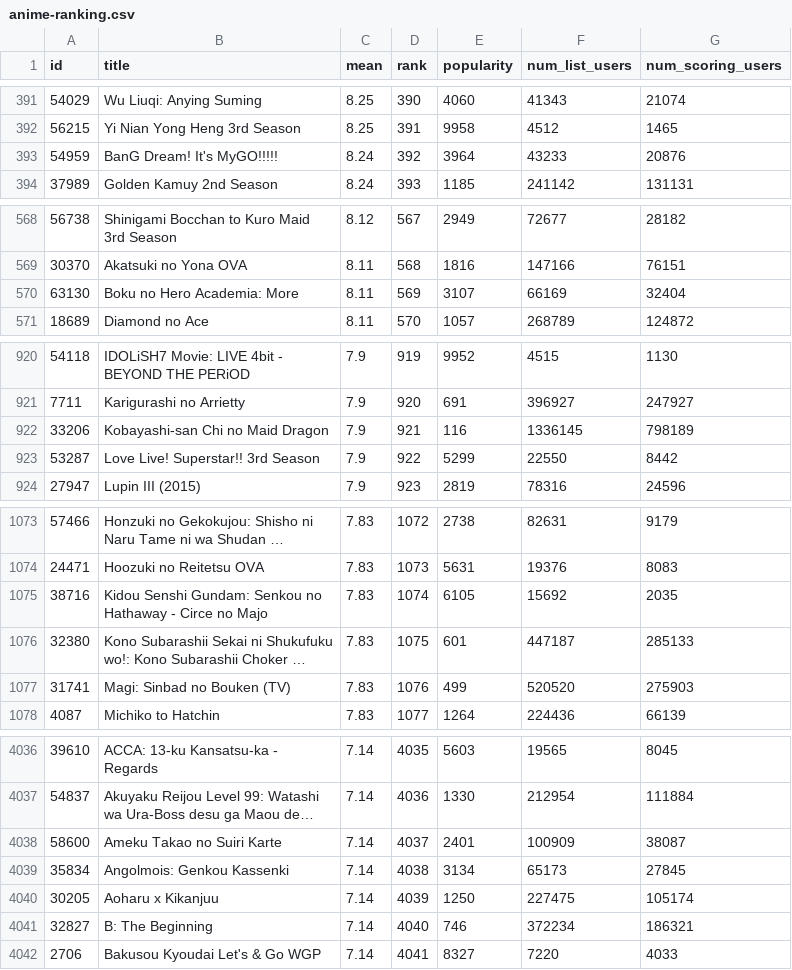
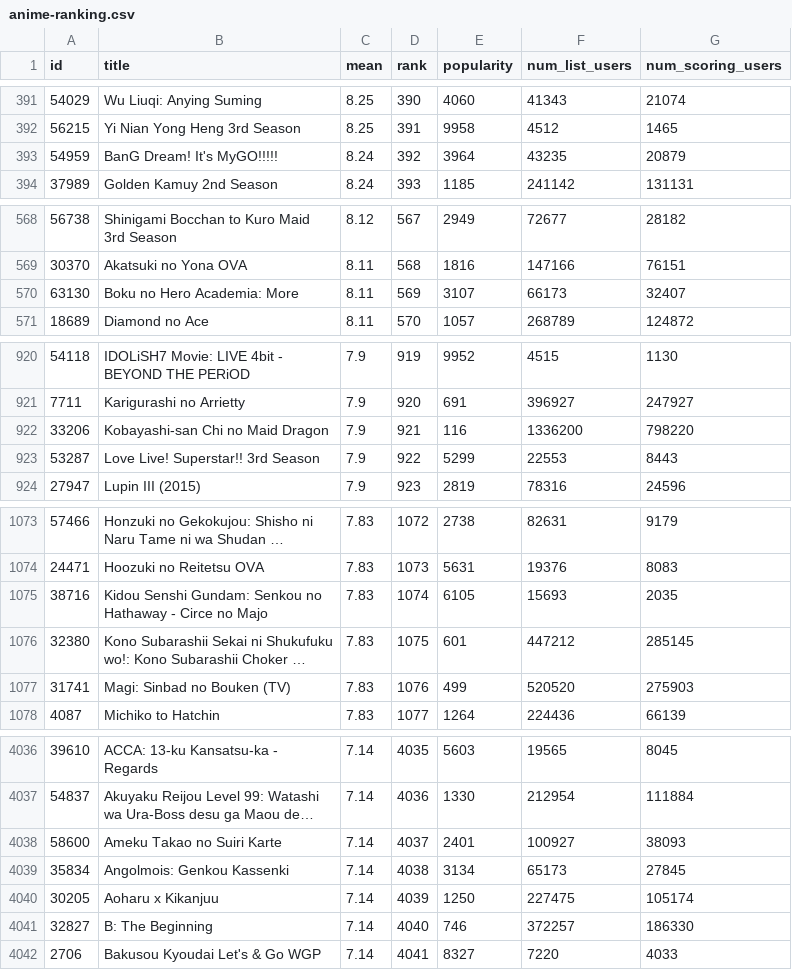
Before and after one commit to AnimaFlow/maldig, a CSV file: data/anime-ranking.csv, drawn as a sheet; only a part is shown, gaps mark what is left out; long unchanged cells end in …; the diff covers the shown part only; the diff names each change by its address in the sheet, - before the commit and + after, or states it on an @@ line.

```diff
--- a/data/anime-ranking.csv
+++ b/data/anime-ranking.csv
-F393 (num_list_users): 43233
+F393 (num_list_users): 43235
-G393 (num_scoring_users): 20876
+G393 (num_scoring_users): 20879
-F570 (num_list_users): 66169
+F570 (num_list_users): 66173
-G570 (num_scoring_users): 32404
+G570 (num_scoring_users): 32407
-F922 (num_list_users): 1336145
+F922 (num_list_users): 1336200
-G922 (num_scoring_users): 798189
+G922 (num_scoring_users): 798220
-F923 (num_list_users): 22550
+F923 (num_list_users): 22553
-G923 (num_scoring_users): 8442
+G923 (num_scoring_users): 8443
-F1075 (num_list_users): 15692
+F1075 (num_list_users): 15693
-F1076 (num_list_users): 447187
+F1076 (num_list_users): 447212
-G1076 (num_scoring_users): 285133
+G1076 (num_scoring_users): 285145
-F4038 (num_list_users): 100909
+F4038 (num_list_users): 100927
-G4038 (num_scoring_users): 38087
+G4038 (num_scoring_users): 38093
-F4041 (num_list_users): 372234
+F4041 (num_list_users): 372257
-G4041 (num_scoring_users): 186321
+G4041 (num_scoring_users): 186330
```
Also changed, not shown: 47 edited cells elsewhere in this file, data/manga-ranking.csv.
